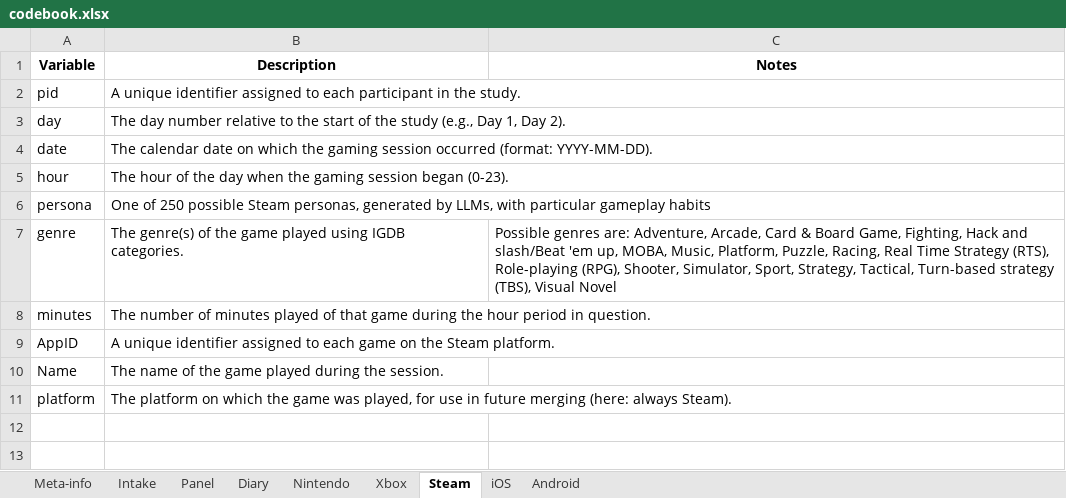
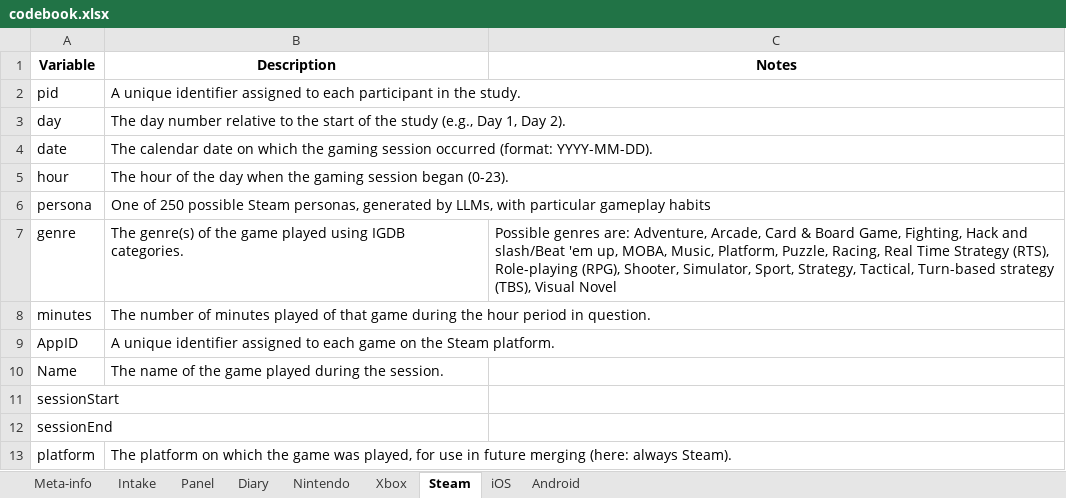
Before and after one commit to digital-wellbeing/platform-study-rr, an Excel workbook: codebook.xlsx, sheet Steam, drawn as a sheet; values as stored, in another font and other column widths than the file's, no borders; the diff names each change by its address in the sheet, - before the commit and + after, or states it on an @@ line.

```diff
--- a/codebook.xlsx (sheet Steam)
+++ b/codebook.xlsx (sheet Steam)
+row 11: sessionStart
+row 12: sessionEnd
```
Also changed, not shown: sheet Android, sheet Nintendo, sheet Xbox, 6 other files.
